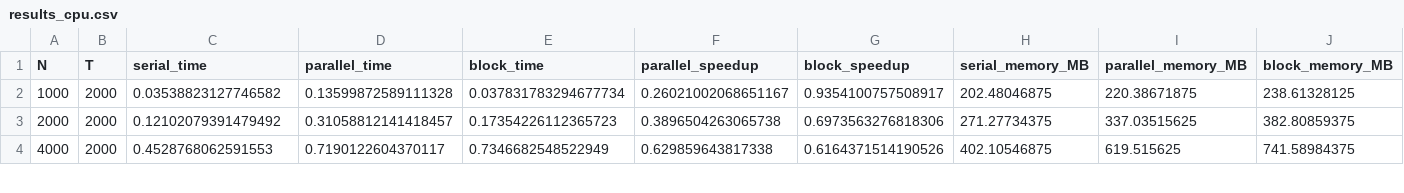
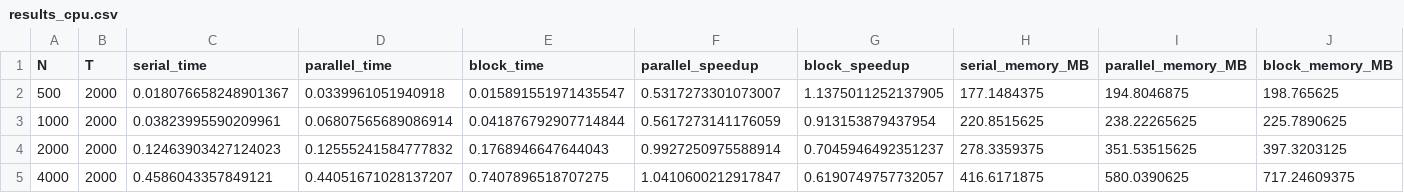
Before and after one commit to AmitavaDutta/parallel_data_processing_engine, a CSV file: results/results_cpu.csv, drawn as a sheet; only a part is shown; addresses are those after the commit; rows hold the shown columns only; the diff covers the shown part only; the diff names each change by its address in the sheet, - before the commit and + after, or states it on an @@ line.

Commit message:
trying to update better memory usage

```diff
--- a/results/results_cpu.csv
+++ b/results/results_cpu.csv
+row 2: 500 | 2000 | 0.018076658248901367 | 0.0339961051940918 | 0.015891551971435547 | 0.5317273301073007 | 1.1375011252137905 | 177.1484375 | 194.8046875 | 198.765625
-C3 (serial_time): 0.03538823127746582
+C3 (serial_time): 0.03823995590209961
-D3 (parallel_time): 0.13599872589111328
+D3 (parallel_time): 0.06807565689086914
-E3 (block_time): 0.037831783294677734
+E3 (block_time): 0.041876792907714844
-F3 (parallel_speedup): 0.26021002068651167
+F3 (parallel_speedup): 0.5617273141176059
-G3 (block_speedup): 0.9354100757508917
+G3 (block_speedup): 0.913153879437954
-H3 (serial_memory_MB): 202.48046875
+H3 (serial_memory_MB): 220.8515625
-I3 (parallel_memory_MB): 220.38671875
+I3 (parallel_memory_MB): 238.22265625
-J3 (block_memory_MB): 238.61328125
+J3 (block_memory_MB): 225.7890625
-C4 (serial_time): 0.12102079391479492
+C4 (serial_time): 0.12463903427124023
-D4 (parallel_time): 0.31058812141418457
+D4 (parallel_time): 0.12555241584777832
-E4 (block_time): 0.17354226112365723
+E4 (block_time): 0.1768946647644043
-F4 (parallel_speedup): 0.3896504263065738
+F4 (parallel_speedup): 0.9927250975588914
-G4 (block_speedup): 0.6973563276818306
+G4 (block_speedup): 0.7045946492351237
-H4 (serial_memory_MB): 271.27734375
+H4 (serial_memory_MB): 278.3359375
-I4 (parallel_memory_MB): 337.03515625
+I4 (parallel_memory_MB): 351.53515625
-J4 (block_memory_MB): 382.80859375
+J4 (block_memory_MB): 397.3203125
-C5 (serial_time): 0.4528768062591553
+C5 (serial_time): 0.4586043357849121
-D5 (parallel_time): 0.7190122604370117
+D5 (parallel_time): 0.44051671028137207
-E5 (block_time): 0.7346682548522949
+E5 (block_time): 0.7407896518707275
-F5 (parallel_speedup): 0.629859643817338
+F5 (parallel_speedup): 1.0410600212917847
-G5 (block_speedup): 0.6164371514190526
+G5 (block_speedup): 0.6190749757732057
-H5 (serial_memory_MB): 402.10546875
+H5 (serial_memory_MB): 416.6171875
-I5 (parallel_memory_MB): 619.515625
+I5 (parallel_memory_MB): 580.0390625
-J5 (block_memory_MB): 741.58984375
+J5 (block_memory_MB): 717.24609375
```
Also changed, not shown: 2 added rows, 2 removed rows and 16 edited cells elsewhere in this file, 16 other files.
